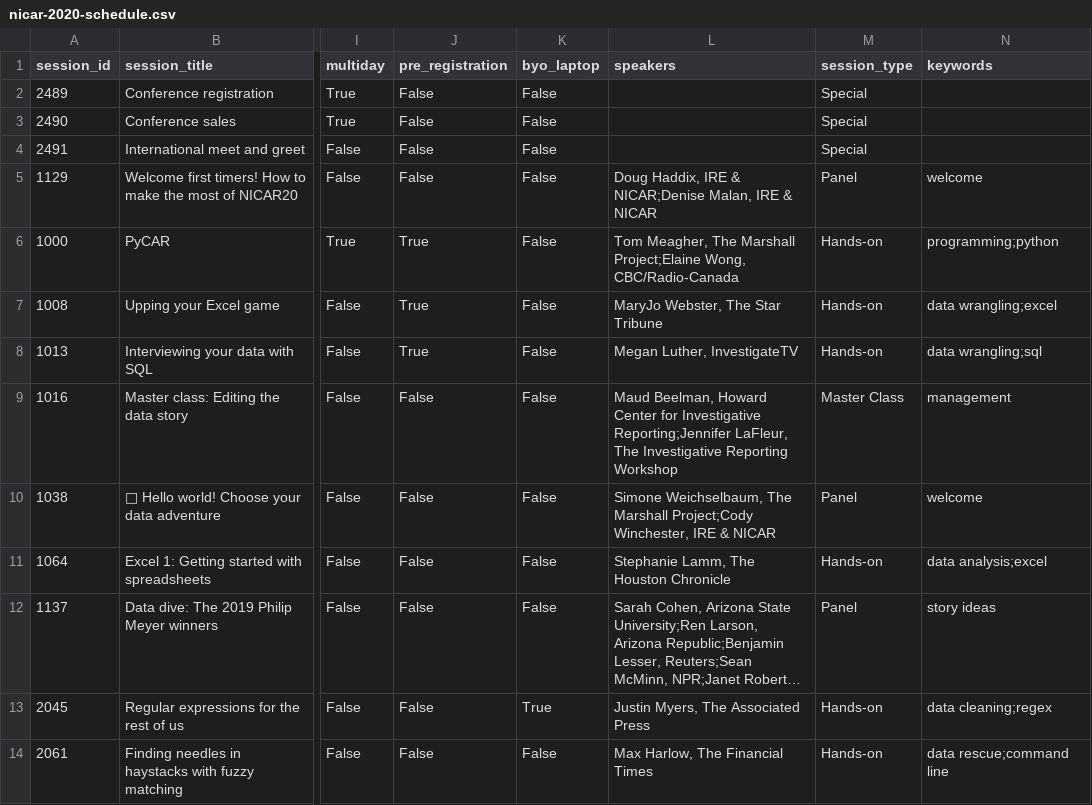
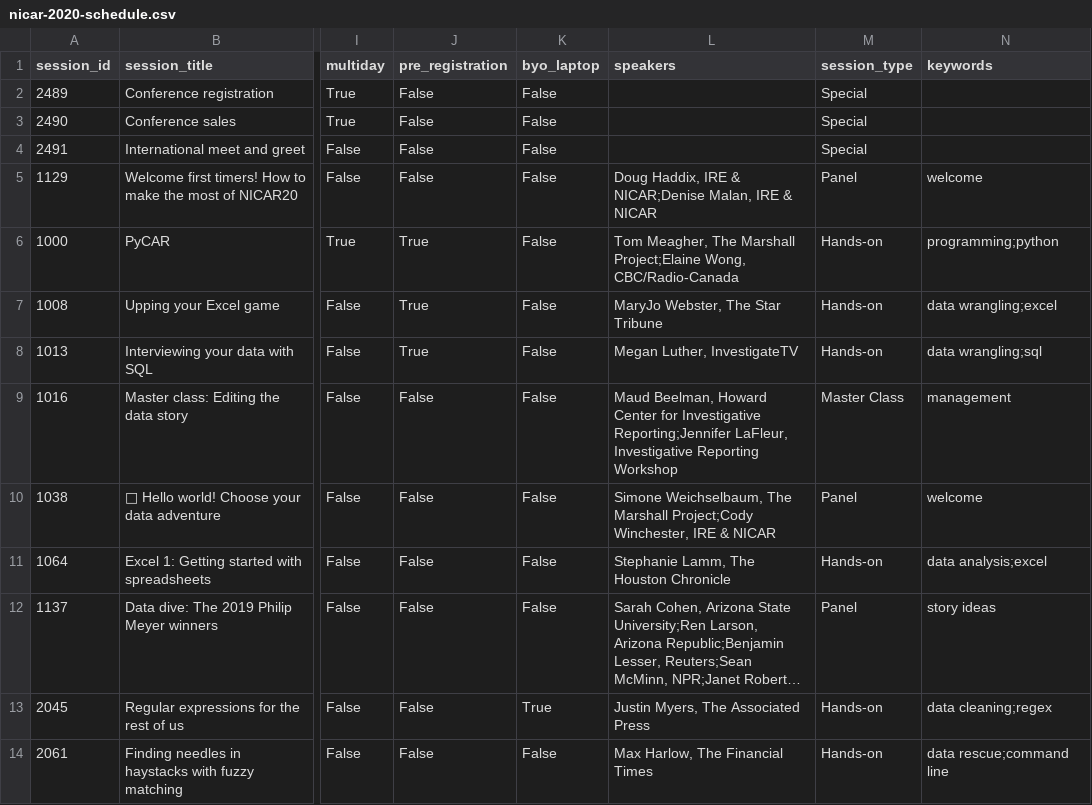
Before and after one commit to ireapps/nicar-2020-schedule, a CSV file: nicar-2020-schedule.csv, drawn as a sheet; only a part is shown, gaps mark what is left out; long unchanged cells end in …; the diff covers the shown part only; the diff names each change by its address in the sheet, - before the commit and + after, or states it on an @@ line.

```diff
--- a/nicar-2020-schedule.csv
+++ b/nicar-2020-schedule.csv
-L9 (speakers): …Reporting;Jennifer LaFleur, The Investigative Reporting…
+L9 (speakers): …Reporting;Jennifer LaFleur, Investigative Reporting…
```
Also changed, not shown: 8 edited cells elsewhere in this file, 3 other files.
